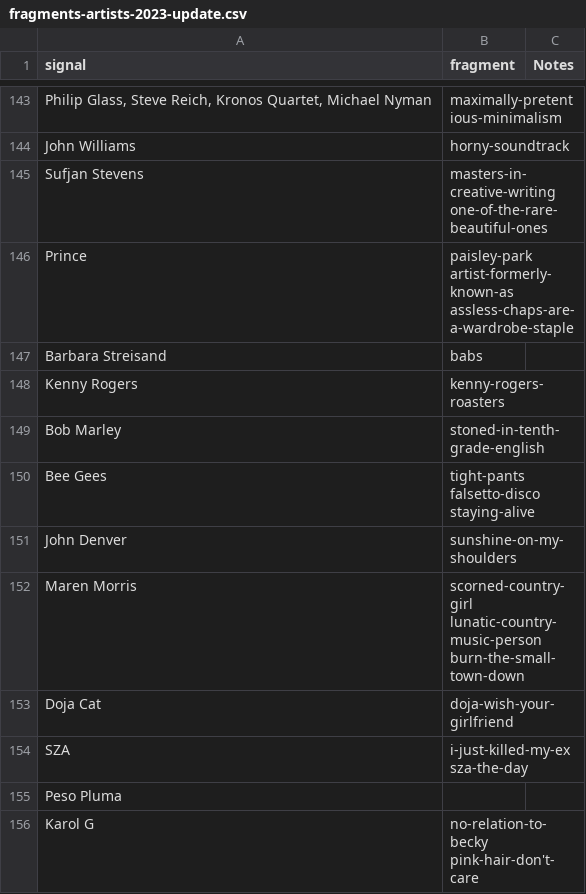
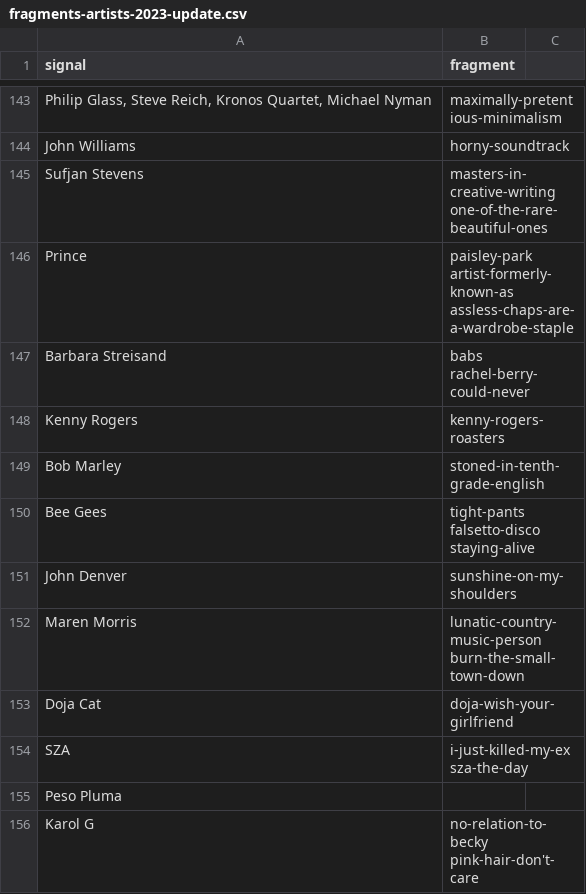
Before and after one commit to the-pudding/year-in-music-apple-music, a CSV file: src/assets/data/fragments-artists-2023-update.csv, drawn as a sheet; only a part is shown, gaps mark what is left out; the diff covers the shown part only.

```diff
--- a/src/assets/data/fragments-artists-2023-update.csv
+++ b/src/assets/data/fragments-artists-2023-update.csv
@@ -1 +1 @@
-signal,fragment,Notes
+signal,fragment
@@ -450 +448,2 @@ assless-chaps-are-a-wardrobe-staple",
-Barbara Streisand,babs,
+Barbara Streisand,"babs
+rachel-berry-could-never"
@@ -457,2 +456,2 @@ John Denver,sunshine-on-my-shoulders,
-Maren Morris,"scorned-country-girl lunatic-country-music-person
-burn-the-small-town-down",
+Maren Morris,"lunatic-country-music-person
+burn-the-small-town-down"
```
Also changed, not shown: 29 added rows and 25 edited cells elsewhere in this file.
